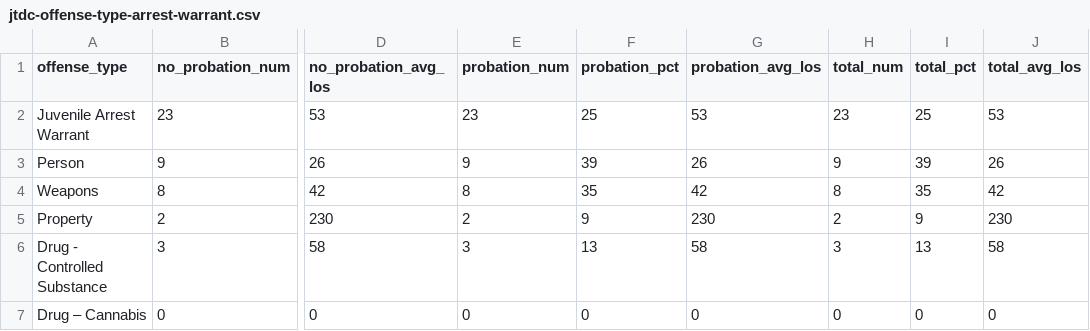
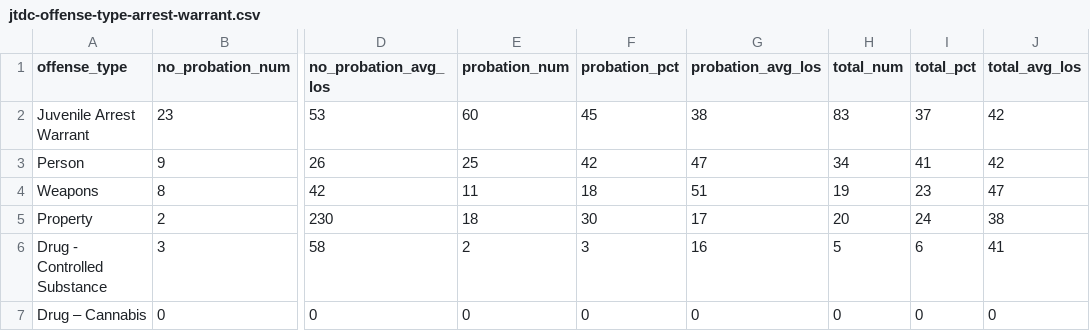
Before and after one commit to datamade/justice-divided, a CSV file: data/jtdc-pop/by-offense/processed/jtdc-offense-type-arrest-warrant.csv, drawn as a sheet; only a part is shown, gaps mark what is left out; the diff covers the shown part only; the diff names each change by its address in the sheet, - before the commit and + after, or states it on an @@ line.

```diff
--- a/data/jtdc-pop/by-offense/processed/jtdc-offense-type-arrest-warrant.csv
+++ b/data/jtdc-pop/by-offense/processed/jtdc-offense-type-arrest-warrant.csv
-E2 (probation_num): 23
+E2 (probation_num): 60
-F2 (probation_pct): 25
+F2 (probation_pct): 45
-G2 (probation_avg_los): 53
+G2 (probation_avg_los): 38
-H2 (total_num): 23
+H2 (total_num): 83
-I2 (total_pct): 25
+I2 (total_pct): 37
-J2 (total_avg_los): 53
+J2 (total_avg_los): 42
-E3 (probation_num): 9
+E3 (probation_num): 25
-F3 (probation_pct): 39
+F3 (probation_pct): 42
-G3 (probation_avg_los): 26
+G3 (probation_avg_los): 47
-H3 (total_num): 9
+H3 (total_num): 34
-I3 (total_pct): 39
+I3 (total_pct): 41
-J3 (total_avg_los): 26
+J3 (total_avg_los): 42
-E4 (probation_num): 8
+E4 (probation_num): 11
-F4 (probation_pct): 35
+F4 (probation_pct): 18
-G4 (probation_avg_los): 42
+G4 (probation_avg_los): 51
-H4 (total_num): 8
+H4 (total_num): 19
-I4 (total_pct): 35
+I4 (total_pct): 23
-J4 (total_avg_los): 42
+J4 (total_avg_los): 47
-E5 (probation_num): 2
+E5 (probation_num): 18
-F5 (probation_pct): 9
+F5 (probation_pct): 30
-G5 (probation_avg_los): 230
+G5 (probation_avg_los): 17
-H5 (total_num): 2
+H5 (total_num): 20
-I5 (total_pct): 9
+I5 (total_pct): 24
-J5 (total_avg_los): 230
+J5 (total_avg_los): 38
-E6 (probation_num): 3
+E6 (probation_num): 2
-F6 (probation_pct): 13
+F6 (probation_pct): 3
-G6 (probation_avg_los): 58
+G6 (probation_avg_los): 16
-H6 (total_num): 3
+H6 (total_num): 5
-I6 (total_pct): 13
+I6 (total_pct): 6
-J6 (total_avg_los): 58
+J6 (total_avg_los): 41
```
Also changed, not shown: 11 edited cells elsewhere in this file, data/jtdc-pop/by-offense/processed/jtdc-offense-type-court-hold.csv, data/jtdc-pop/by-offense/processed/jtdc-offense-type-new-offense.csv, 5 other files.
